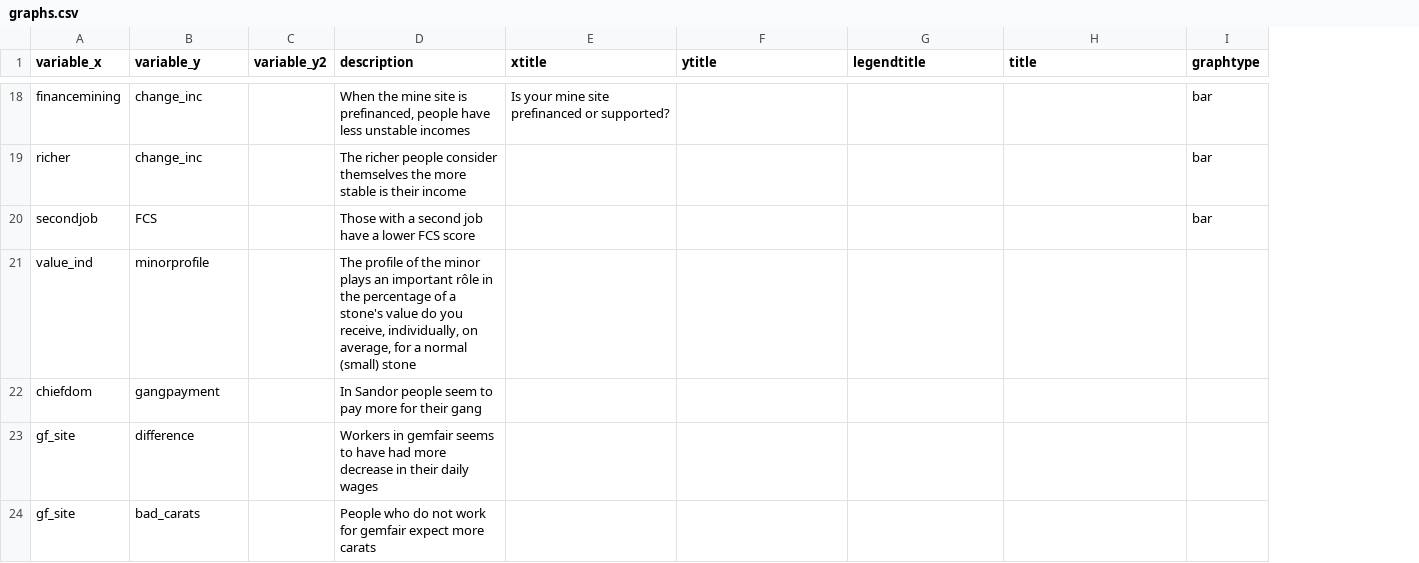
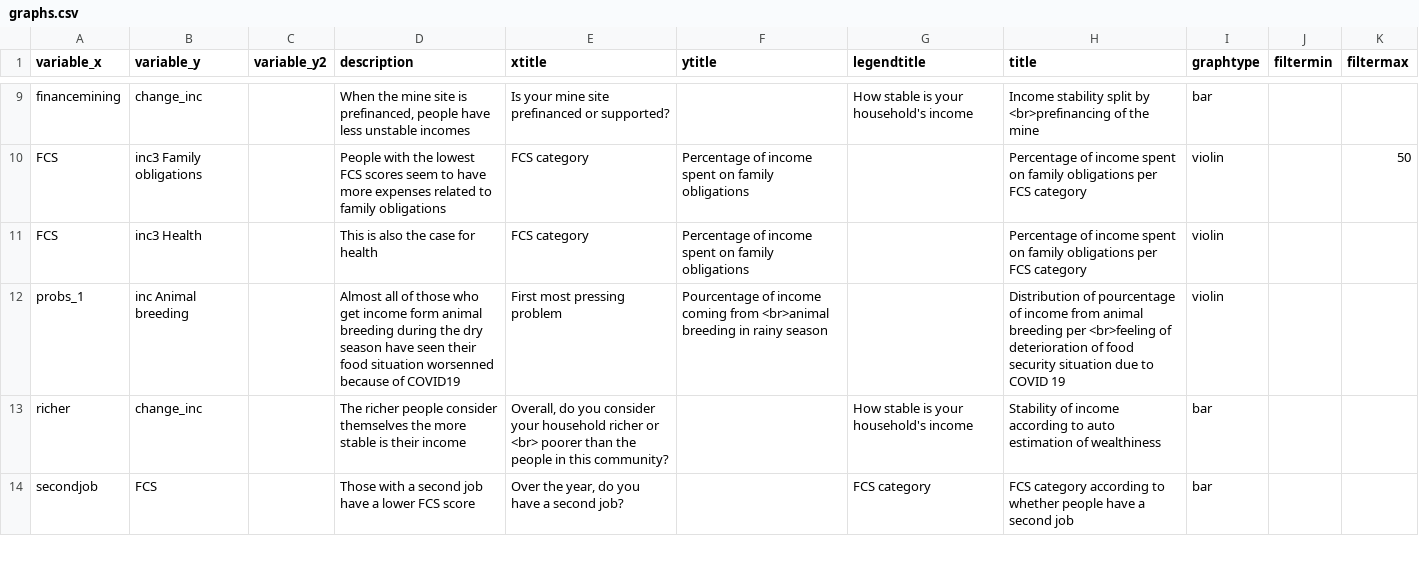
Before and after one commit to samuelmonet/gemfair, a CSV file: graphs.csv, drawn as a sheet; only a part is shown, gaps mark what is left out; removed rows and columns are numbered as before the commit, all else as after; the diff covers the shown part only; the diff names each change by its address in the sheet, - before the commit and + after, or states it on an @@ line.

```diff
--- a/graphs.csv
+++ b/graphs.csv
+column J (filtermin), empty
+column K (filtermax), empty
-G9 (legendtitle): (empty)
+G9 (legendtitle): How stable is your household's income
-H9 (title): (empty)
+H9 (title): Income stability split by <br>prefinancing of the mine
+row 10: FCS | inc3 Family obligations |  | People with the lowest FCS scores seem to have more expenses related to family obligations | FCS category | Percentage of income spent on family obligations |  | Percentage of income spent on family obligations per FCS category | violin |  | 50
+row 11: FCS | inc3 Health |  | This is also the case for health | FCS category | Percentage of income spent on family obligations |  | Percentage of income spent on family obligations per FCS category | violin
+row 12: probs_1 | inc Animal breeding |  | Almost all of those who get income form animal breeding during the dry season have seen their food situation worsenned because of COVID19 | First most pressing problem | Pourcentage of income coming from <br>animal breeding in rainy season |  | Distribution of pourcentage of income from animal breeding per <br>feeling of deterioration of food security situation due to COVID 19 | violin
-E13 (xtitle): (empty)
+E13 (xtitle): Overall, do you consider your household richer or <br> poorer than the people in this community?
-G13 (legendtitle): (empty)
+G13 (legendtitle): How stable is your household's income
-H13 (title): (empty)
+H13 (title): Stability of income according to auto estimation of wealthiness
-E14 (xtitle): (empty)
+E14 (xtitle): Over the year, do you have a second job?
-G14 (legendtitle): (empty)
+G14 (legendtitle): FCS category
-H14 (title): (empty)
+H14 (title): FCS category according to whether people have a second job
-row 21: value_ind | minorprofile |  | The profile of the minor plays an important rôle in the percentage of a stone's value do you receive, individually, on average, for a normal (small) stone
-row 22: chiefdom | gangpayment |  | In Sandor people seem to pay more for their gang
-row 23: gf_site | difference |  | Workers in gemfair seems to have had more decrease in their daily wages
-row 24: gf_site | bad_carats |  | People who do not work for gemfair expect more carats
```
Also changed, not shown: 10 added rows, 9 removed rows and 25 edited cells elsewhere in this file, codes.csv, correlations.csv, 11 other files.
